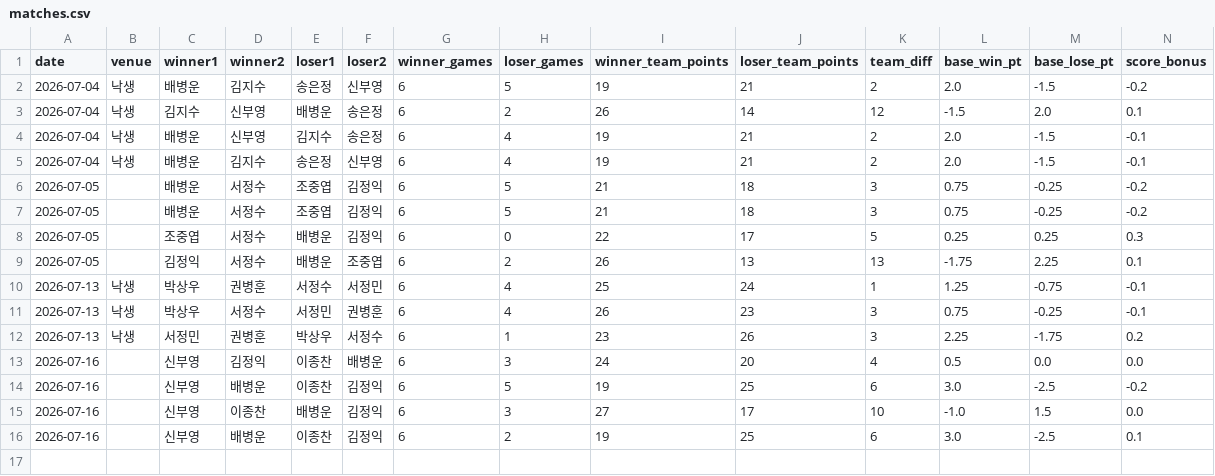
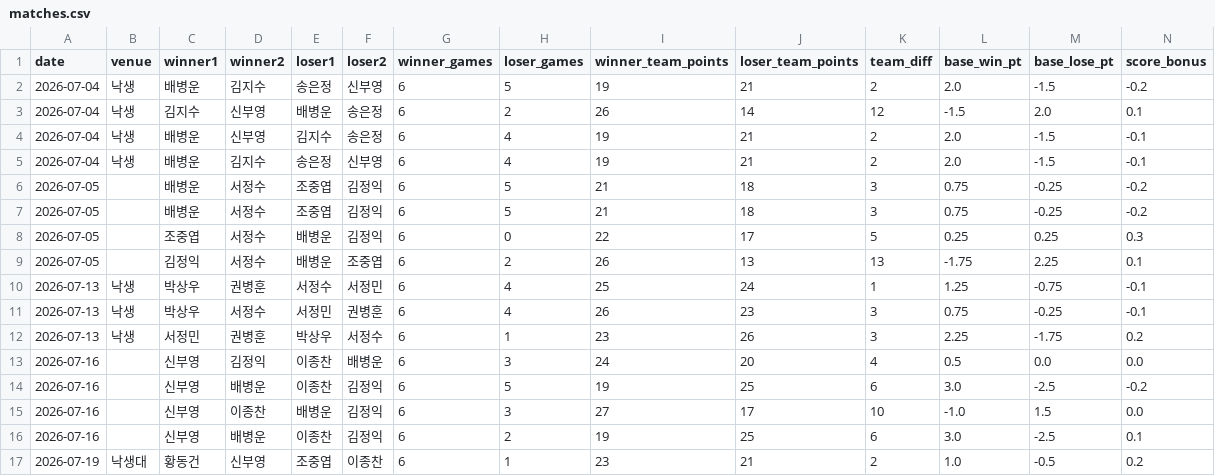
Before and after one commit to se0007se0007-dotcom/ranking_app, a CSV file: matches.csv, drawn as a sheet; only a part is shown; rows hold the shown columns only; the diff names each change by its address in the sheet, - before the commit and + after, or states it on an @@ line.

Commit message:
data: update matches.csv

```diff
--- a/matches.csv
+++ b/matches.csv
+row 17: 2026-07-19 | 낙생대 | 황동건 | 신부영 | 조중엽 | 이종찬 | 6 | 1 | 23 | 21 | 2 | 1.0 | -0.5 | 0.2
```
